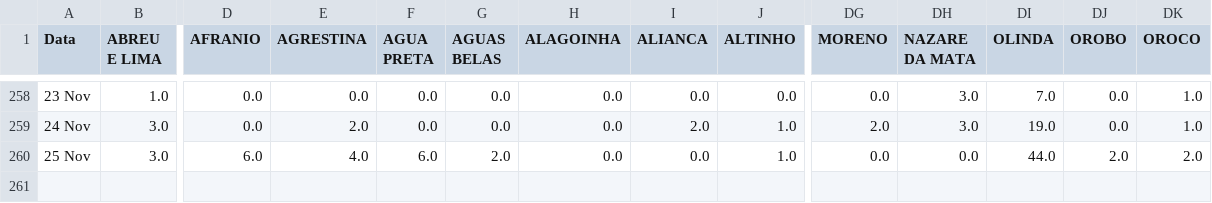
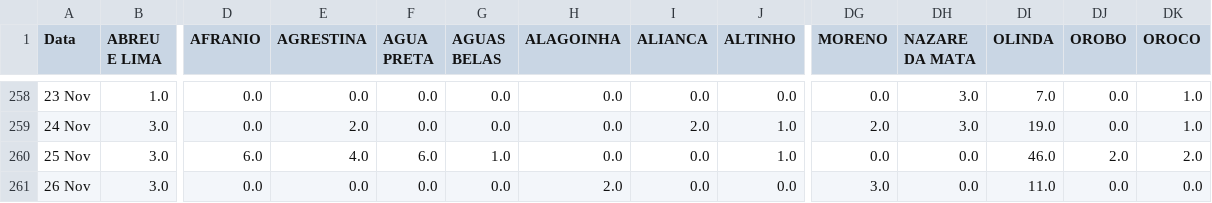
Before and after one commit to JTeodomiro/covid19PE, a CSV file: Novos_Casos/PE_Cidades_DATA_Leve_NOVOS_CASOS.csv, drawn as a sheet; only a part is shown, gaps mark what is left out; rows hold the shown columns only; the diff names each change by its address in the sheet, - before the commit and + after, or states it on an @@ line.

```diff
--- a/Novos_Casos/PE_Cidades_DATA_Leve_NOVOS_CASOS.csv
+++ b/Novos_Casos/PE_Cidades_DATA_Leve_NOVOS_CASOS.csv
-G260 (AGUAS BELAS): 2.0
+G260 (AGUAS BELAS): 1.0
-DI260 (OLINDA): 44.0
+DI260 (OLINDA): 46.0
+row 261: 26 Nov | 3.0 | 0.0 | 0.0 | 0.0 | 0.0 | 2.0 | 0.0 | 0.0 | 3.0 | 0.0 | 11.0 | 0.0 | 0.0
```
Also changed, not shown: Novos_Casos/Obitos_PE_Cidades_NOVOS_CASOS.csv, Novos_Casos/PE_Cidades_DATA_NOVOS_CASOS.csv, 1 other file.
